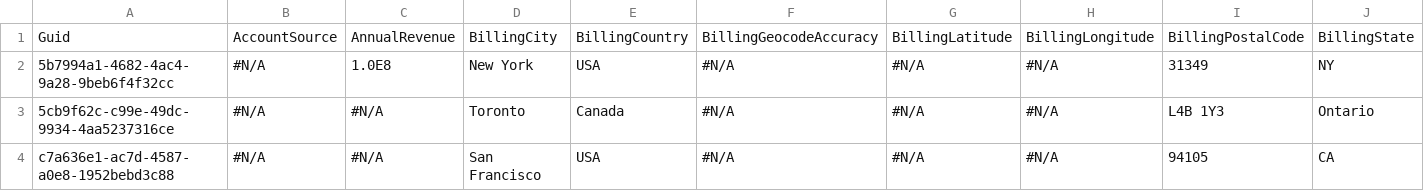
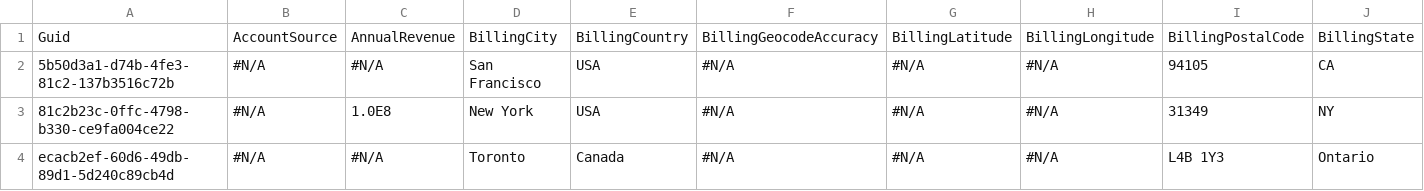
Before and after one commit to BParkinsonProdly/TestLimits2, a CSV file: Account.csv, drawn as a sheet; only a part is shown; removed rows and columns are numbered as before the commit, all else as after; rows hold the shown columns only; the diff names each change by its address in the sheet, - before the commit and + after, or states it on an @@ line.

Commit message:
Saved data from the control org into the repository master branch

```diff
--- a/Account.csv
+++ b/Account.csv
+row 2: 5b50d3a1-d74b-4fe3-81c2-137b3516c72b | #N/A | #N/A | San Francisco | USA | #N/A | #N/A | #N/A | 94105 | CA
-A3: 5b7994a1-4682-4ac4-9a28-9beb6f4f32cc
+A3: 81c2b23c-0ffc-4798-b330-ce9fa004ce22
-A4: 5cb9f62c-c99e-49dc-9934-4aa5237316ce
+A4: ecacb2ef-60d6-49db-89d1-5d240c89cb4d
-row 4: c7a636e1-ac7d-4587-a0e8-1952bebd3c88 | #N/A | #N/A | San Francisco | USA | #N/A | #N/A | #N/A | 94105 | CA
```
